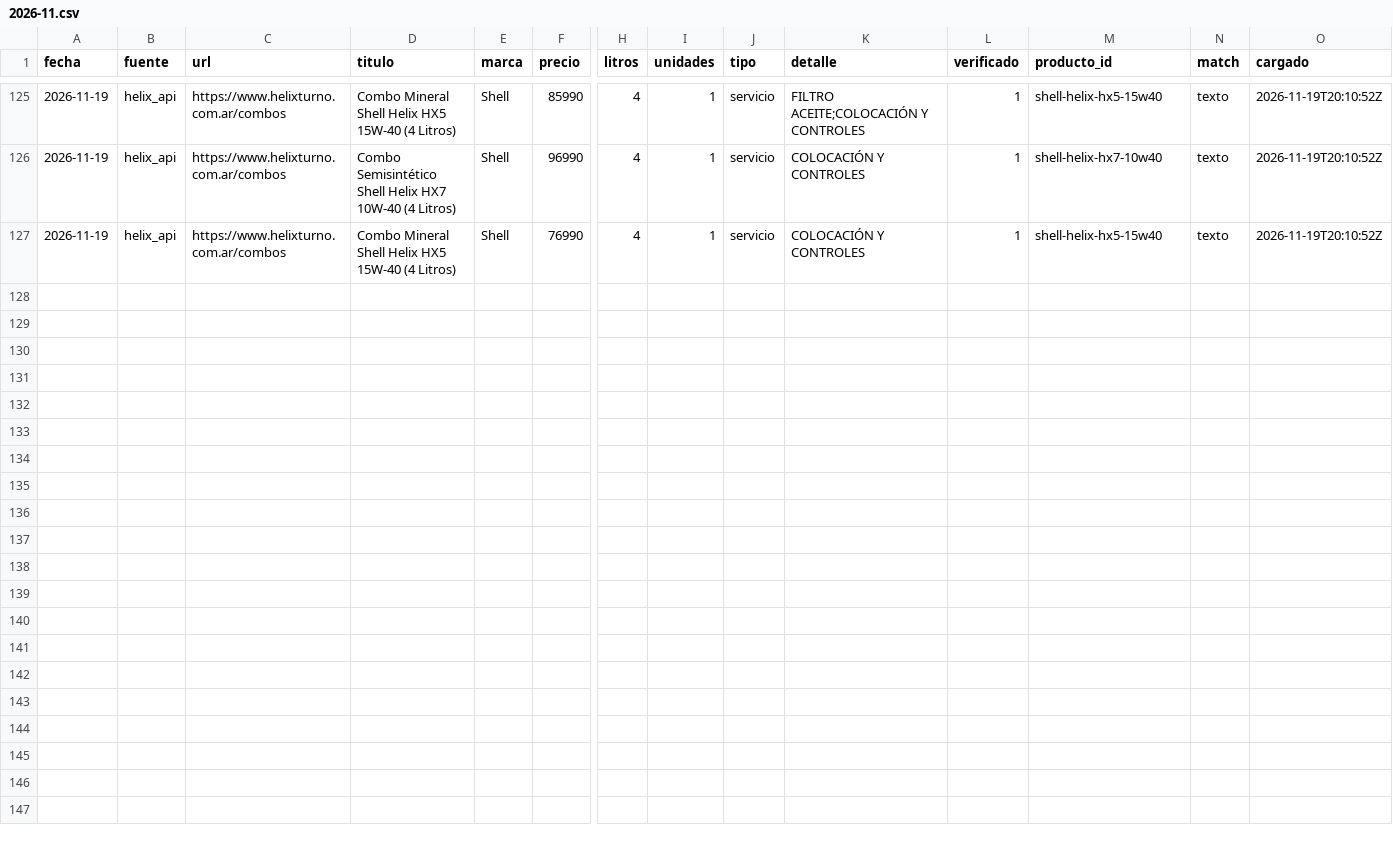
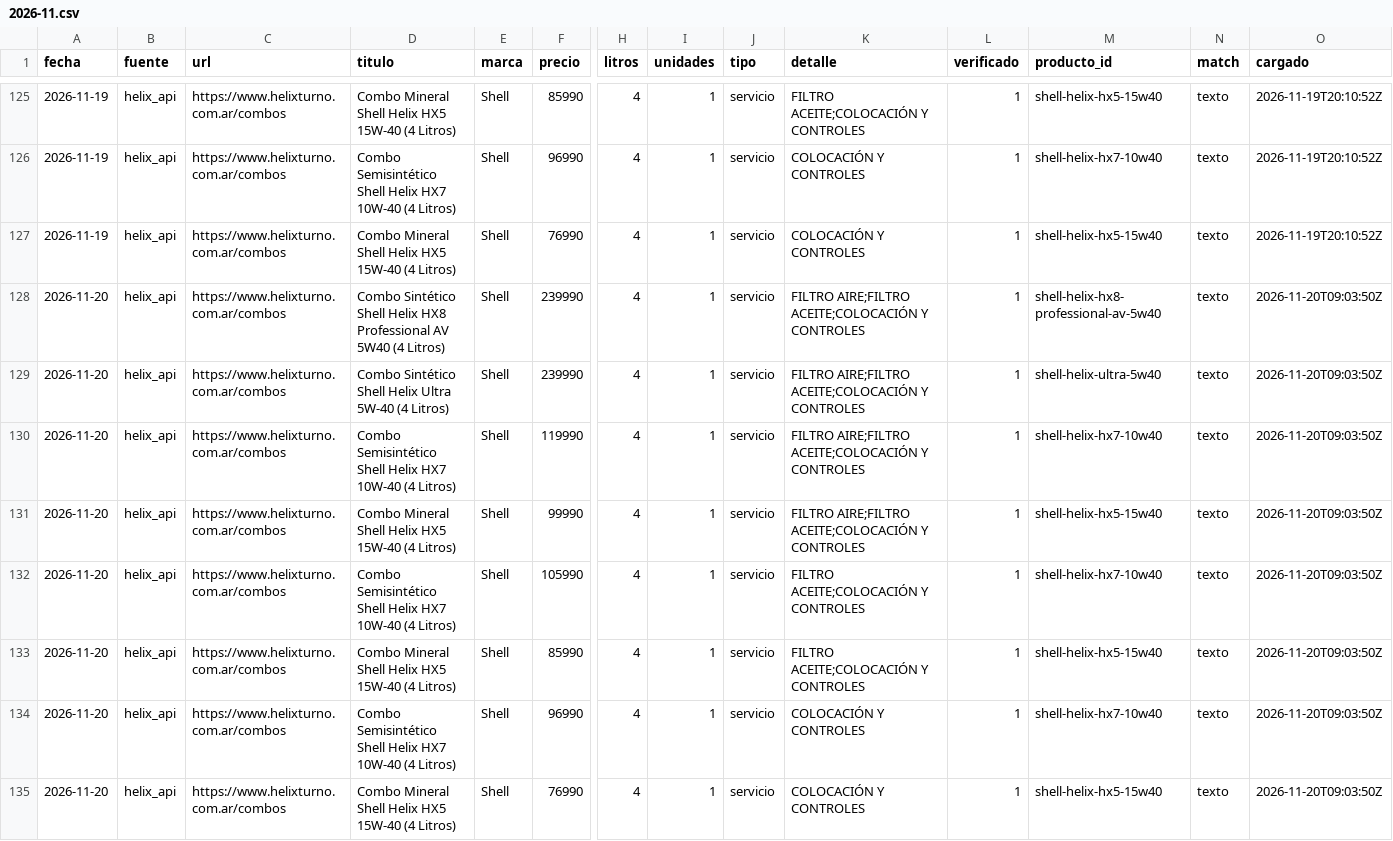
Before and after one commit to noguerafran-alt/LUBRICANTES, a CSV file: data/grok/2026-11.csv, drawn as a sheet; only a part is shown, gaps mark what is left out; rows hold the shown columns only; the diff names each change by its address in the sheet, - before the commit and + after, or states it on an @@ line.

```diff
--- a/data/grok/2026-11.csv
+++ b/data/grok/2026-11.csv
+row 128: 2026-11-20 | helix_api | https://www.helixturno.com.ar/combos | Combo Sintético Shell Helix HX8 Professional AV 5W40 (4 Litros) | Shell | 239990 | 4 | 1 | servicio | FILTRO AIRE;FILTRO ACEITE;COLOCACIÓN Y CONTROLES | 1 | shell-helix-hx8-professional-av-5w40 | texto | 2026-11-20T09:03:50Z
+row 129: 2026-11-20 | helix_api | https://www.helixturno.com.ar/combos | Combo Sintético Shell Helix Ultra 5W-40 (4 Litros) | Shell | 239990 | 4 | 1 | servicio | FILTRO AIRE;FILTRO ACEITE;COLOCACIÓN Y CONTROLES | 1 | shell-helix-ultra-5w40 | texto | 2026-11-20T09:03:50Z
+row 130: 2026-11-20 | helix_api | https://www.helixturno.com.ar/combos | Combo Semisintético Shell Helix HX7 10W-40 (4 Litros) | Shell | 119990 | 4 | 1 | servicio | FILTRO AIRE;FILTRO ACEITE;COLOCACIÓN Y CONTROLES | 1 | shell-helix-hx7-10w40 | texto | 2026-11-20T09:03:50Z
+row 131: 2026-11-20 | helix_api | https://www.helixturno.com.ar/combos | Combo Mineral Shell Helix HX5 15W-40 (4 Litros) | Shell | 99990 | 4 | 1 | servicio | FILTRO AIRE;FILTRO ACEITE;COLOCACIÓN Y CONTROLES | 1 | shell-helix-hx5-15w40 | texto | 2026-11-20T09:03:50Z
+row 132: 2026-11-20 | helix_api | https://www.helixturno.com.ar/combos | Combo Semisintético Shell Helix HX7 10W-40 (4 Litros) | Shell | 105990 | 4 | 1 | servicio | FILTRO ACEITE;COLOCACIÓN Y CONTROLES | 1 | shell-helix-hx7-10w40 | texto | 2026-11-20T09:03:50Z
+row 133: 2026-11-20 | helix_api | https://www.helixturno.com.ar/combos | Combo Mineral Shell Helix HX5 15W-40 (4 Litros) | Shell | 85990 | 4 | 1 | servicio | FILTRO ACEITE;COLOCACIÓN Y CONTROLES | 1 | shell-helix-hx5-15w40 | texto | 2026-11-20T09:03:50Z
+row 134: 2026-11-20 | helix_api | https://www.helixturno.com.ar/combos | Combo Semisintético Shell Helix HX7 10W-40 (4 Litros) | Shell | 96990 | 4 | 1 | servicio | COLOCACIÓN Y CONTROLES | 1 | shell-helix-hx7-10w40 | texto | 2026-11-20T09:03:50Z
+row 135: 2026-11-20 | helix_api | https://www.helixturno.com.ar/combos | Combo Mineral Shell Helix HX5 15W-40 (4 Litros) | Shell | 76990 | 4 | 1 | servicio | COLOCACIÓN Y CONTROLES | 1 | shell-helix-hx5-15w40 | texto | 2026-11-20T09:03:50Z
```
Also changed, not shown: data/fuentes.csv, data/ml_oferta.csv, 2 other files.
